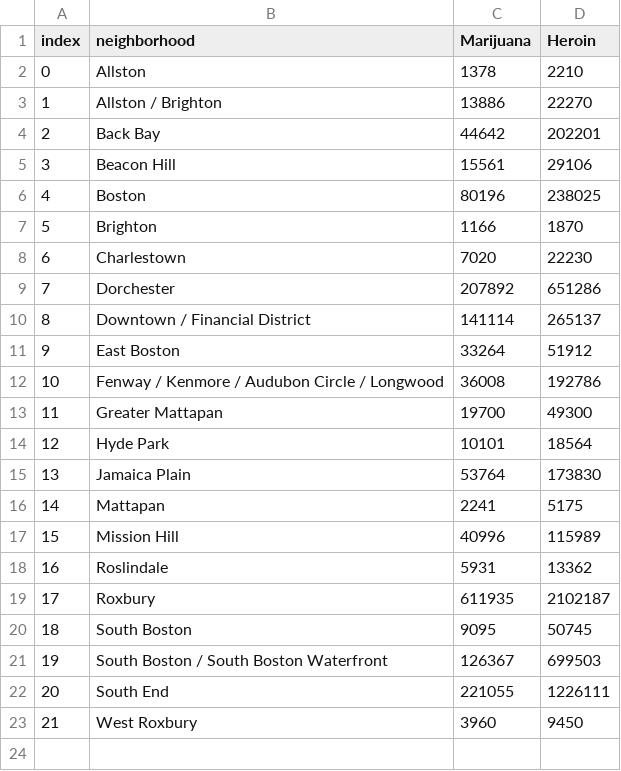
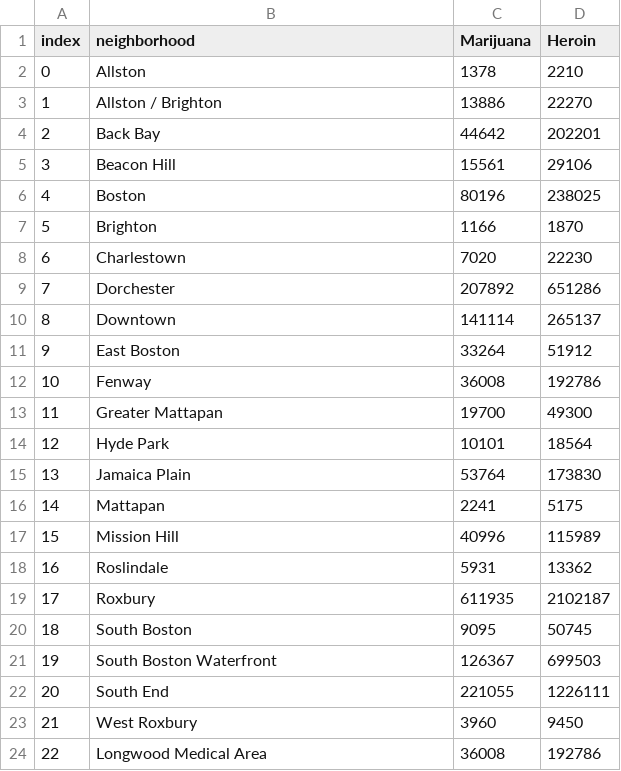
Before and after one commit to cs171crime/BostonMap, a CSV file: nov23BostonMap-master 2/Map4FinalProject/data/hoods.csv, drawn as a sheet.

```diff
--- a/nov23BostonMap-master 2/Map4FinalProject/data/hoods.csv
+++ b/nov23BostonMap-master 2/Map4FinalProject/data/hoods.csv
@@ -9,5 +9,5 @@ index,neighborhood,Marijuana,Heroin
 7,Dorchester,207892,651286
-8,Downtown / Financial District,141114,265137
+8,Downtown,141114,265137
 9,East Boston,33264,51912
-10,Fenway / Kenmore / Audubon Circle / Longwood,36008,192786
+10,Fenway,36008,192786
 11,Greater Mattapan,19700,49300
@@ -20,4 +20,5 @@ index,neighborhood,Marijuana,Heroin
 18,South Boston,9095,50745
-19,South Boston / South Boston Waterfront,126367,699503
+19,South Boston Waterfront,126367,699503
 20,South End,221055,1226111
 21,West Roxbury,3960,9450
+22,Longwood Medical Area,36008,192786
```
Also changed, not shown: 3 other files.
